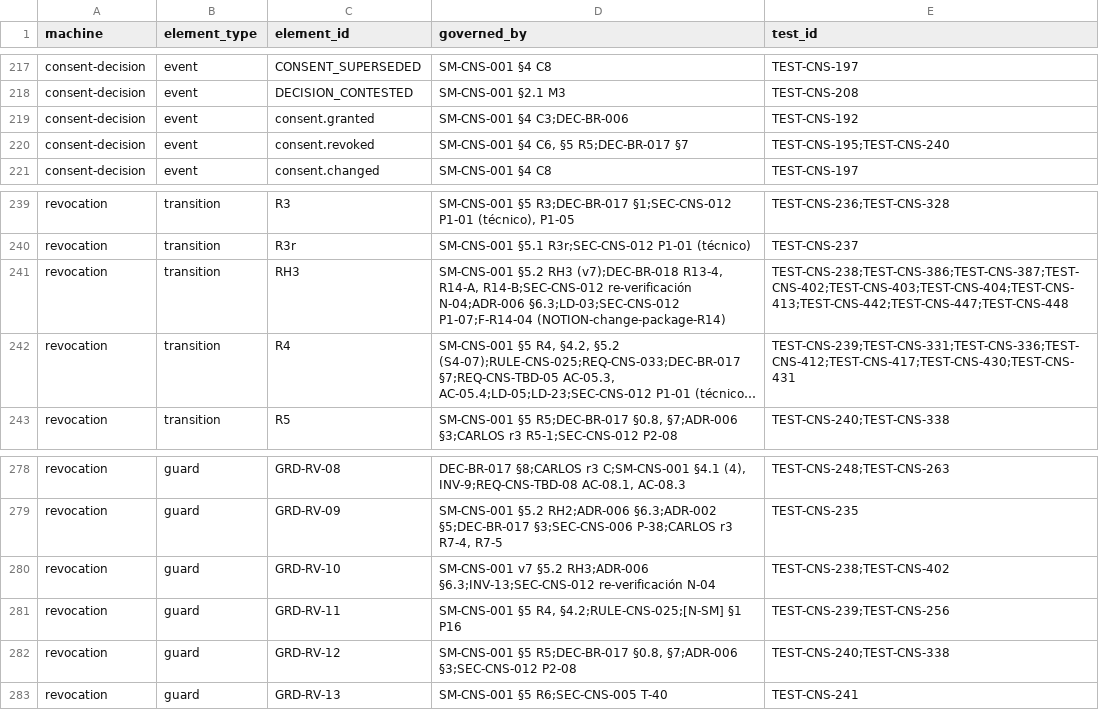
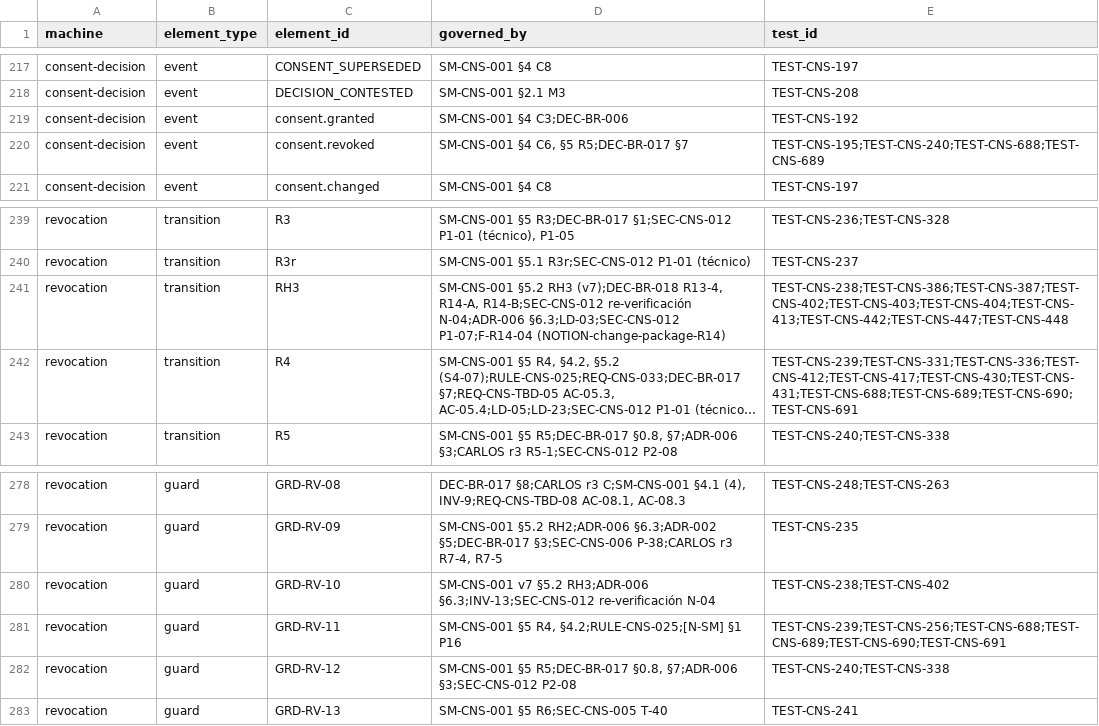
Before and after one commit to carlosoyarzun/betaconsent, a CSV file: traceability/state-machine-matrix.csv, drawn as a sheet; only a part is shown, gaps mark what is left out; long unchanged cells end in …; the diff names each change by its address in the sheet, - before the commit and + after, or states it on an @@ line.

```diff
--- a/traceability/state-machine-matrix.csv
+++ b/traceability/state-machine-matrix.csv
-E220 (test_id): TEST-CNS-195;TEST-CNS-240
+E220 (test_id): TEST-CNS-195;TEST-CNS-240;TEST-CNS-688;TEST-CNS-689
-E242 (test_id): TEST-CNS-239;TEST-CNS-331;TEST-CNS-336;TEST-CNS-412;TEST-CNS-417;TEST-CNS-430;TEST-CNS-431
+E242 (test_id): TEST-CNS-239;TEST-CNS-331;TEST-CNS-336;TEST-CNS-412;TEST-CNS-417;TEST-CNS-430;TEST-CNS-431;TEST-CNS-688;TEST-CNS-689;TEST-CNS-690;TEST-CNS-691
-E281 (test_id): TEST-CNS-239;TEST-CNS-256
+E281 (test_id): TEST-CNS-239;TEST-CNS-256;TEST-CNS-688;TEST-CNS-689;TEST-CNS-690;TEST-CNS-691
```
Also changed, not shown: traceability/test-matrix.csv, 6 other files.
